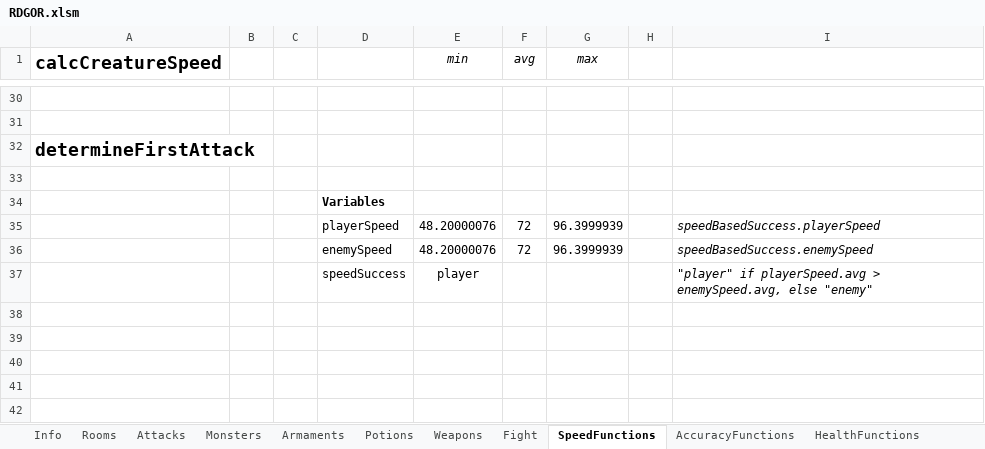
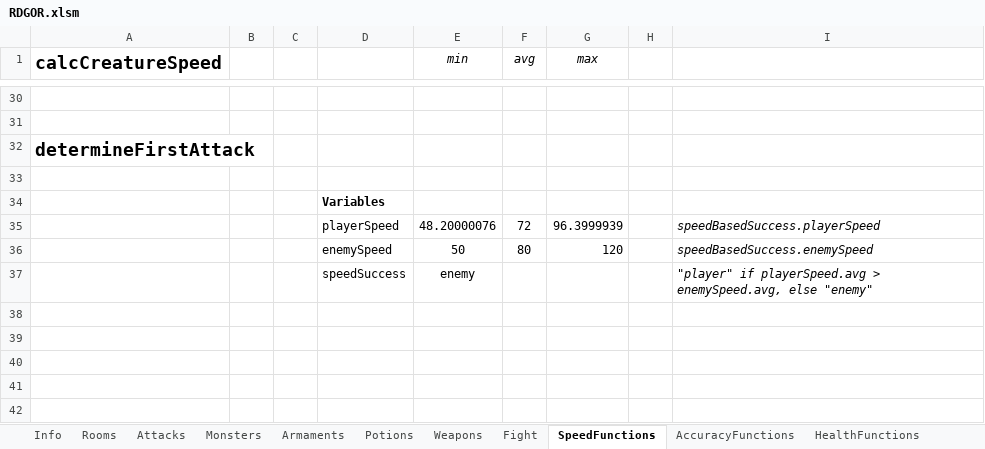
Before and after one commit to flohil/RDGcpp, an Excel workbook: RDG++/res/RDGOR.xlsm, sheet SpeedFunctions, drawn as a sheet; only a part is shown, gaps mark what is left out; values as stored, in another font and other column widths than the file's, no borders; charts and pictures not drawn; removed rows and columns are numbered as before the commit, all else as after; the diff names each change by its address in the sheet, - before the commit and + after, or states it on an @@ line.

```diff
--- a/RDG++/res/RDGOR.xlsm (sheet SpeedFunctions)
+++ b/RDG++/res/RDGOR.xlsm (sheet SpeedFunctions)
-row 36:  |  |  | enemySpeed | 48.20000076 | 72 | 96.3999939 |  | speedBasedSuccess.enemySpeed
+row 36:  |  |  | enemySpeed | 50 | 80 | 120 |  | speedBasedSuccess.enemySpeed
-E37 (min): player
+E37 (min): enemy
```
Also changed, not shown: sheet AccuracyFunctions, sheet Fight, charts or pictures, 4 other files.
